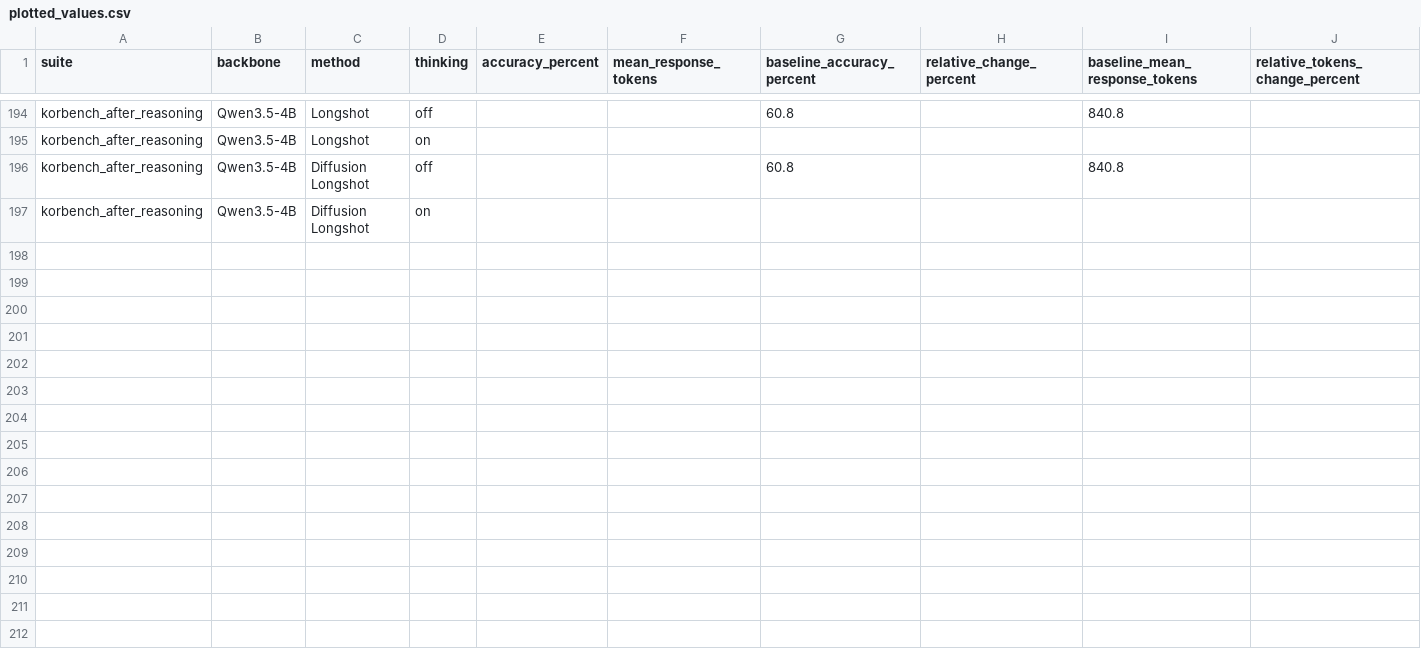
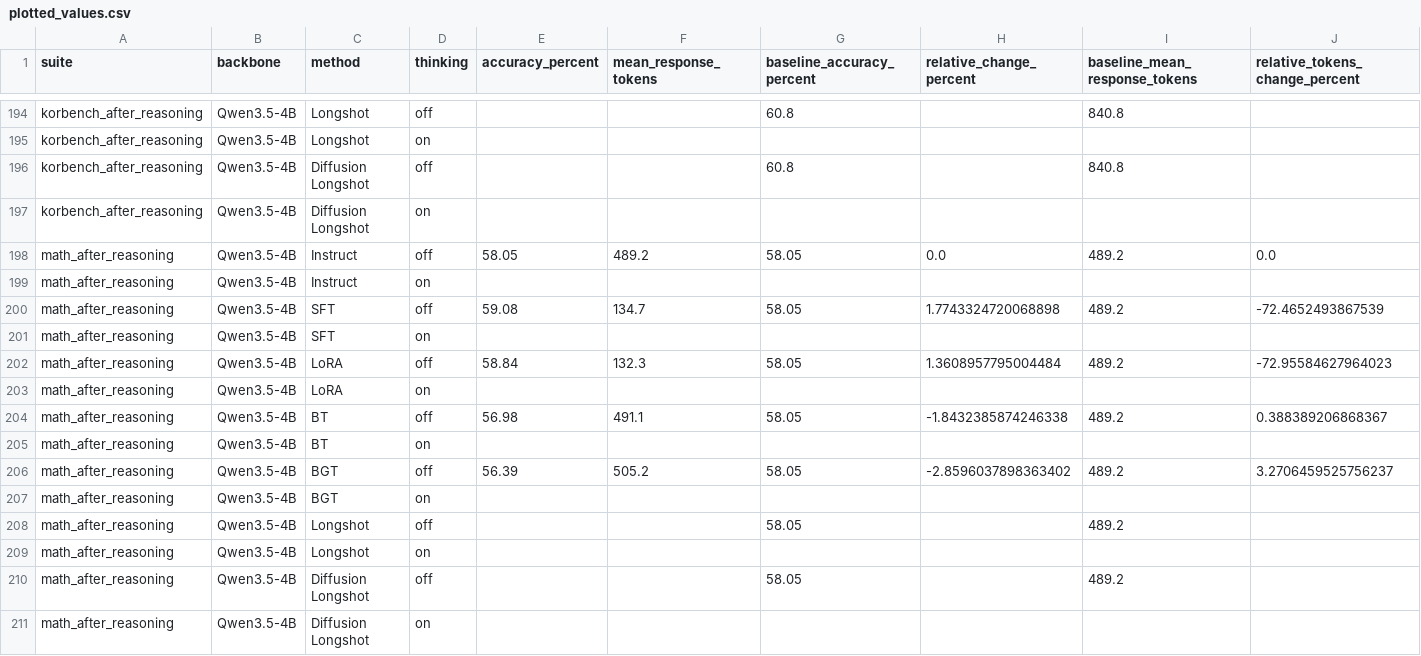
Before and after one commit to fredericowieser/global-cache-workspace, a CSV file: data/analysis/paper_results_figures/plotted_values.csv, drawn as a sheet; only a part is shown, gaps mark what is left out; the diff names each change by its address in the sheet, - before the commit and + after, or states it on an @@ line.

```diff
--- a/data/analysis/paper_results_figures/plotted_values.csv
+++ b/data/analysis/paper_results_figures/plotted_values.csv
+row 198: math_after_reasoning | Qwen3.5-4B | Instruct | off | 58.05 | 489.2 | 58.05 | 0.0 | 489.2 | 0.0
+row 199: math_after_reasoning | Qwen3.5-4B | Instruct | on
+row 200: math_after_reasoning | Qwen3.5-4B | SFT | off | 59.08 | 134.7 | 58.05 | 1.7743324720068898 | 489.2 | -72.4652493867539
+row 201: math_after_reasoning | Qwen3.5-4B | SFT | on
+row 202: math_after_reasoning | Qwen3.5-4B | LoRA | off | 58.84 | 132.3 | 58.05 | 1.3608957795004484 | 489.2 | -72.95584627964023
+row 203: math_after_reasoning | Qwen3.5-4B | LoRA | on
+row 204: math_after_reasoning | Qwen3.5-4B | BT | off | 56.98 | 491.1 | 58.05 | -1.8432385874246338 | 489.2 | 0.388389206868367
+row 205: math_after_reasoning | Qwen3.5-4B | BT | on
+row 206: math_after_reasoning | Qwen3.5-4B | BGT | off | 56.39 | 505.2 | 58.05 | -2.8596037898363402 | 489.2 | 3.2706459525756237
+row 207: math_after_reasoning | Qwen3.5-4B | BGT | on
+row 208: math_after_reasoning | Qwen3.5-4B | Longshot | off |  |  | 58.05 |  | 489.2
+row 209: math_after_reasoning | Qwen3.5-4B | Longshot | on
+row 210: math_after_reasoning | Qwen3.5-4B | Diffusion Longshot | off |  |  | 58.05 |  | 489.2
+row 211: math_after_reasoning | Qwen3.5-4B | Diffusion Longshot | on
```
Also changed, not shown: 12 other files.
